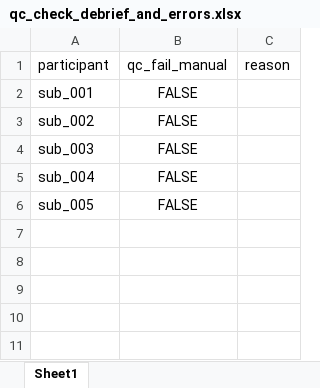
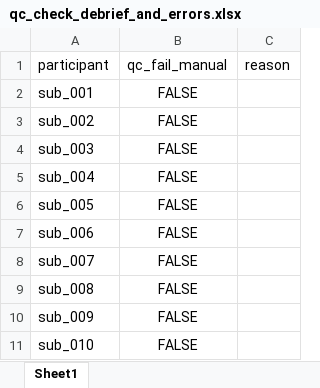
Before and after one commit to LevanBokeria/fast_schema_analysis_2, an Excel workbook: results/qc_check_sheets/qc_check_debrief_and_errors.xlsx, sheet Sheet1, drawn as a sheet; values as stored, in another font and other column widths than the file's, no borders; the diff names each change by its address in the sheet, - before the commit and + after, or states it on an @@ line.

Commit message:
downloaded the new data and analyzing. Added explicit check for scrolling

```diff
--- a/results/qc_check_sheets/qc_check_debrief_and_errors.xlsx (sheet Sheet1)
+++ b/results/qc_check_sheets/qc_check_debrief_and_errors.xlsx (sheet Sheet1)
+row 7: sub_006 | FALSE
+row 8: sub_007 | FALSE
+row 9: sub_008 | FALSE
+row 10: sub_009 | FALSE
+row 11: sub_010 | FALSE
```
Also changed, not shown: 17 other files.
